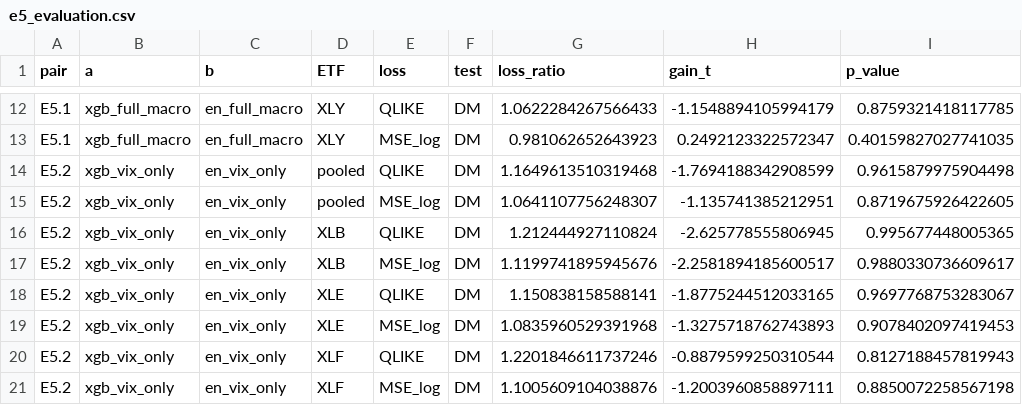
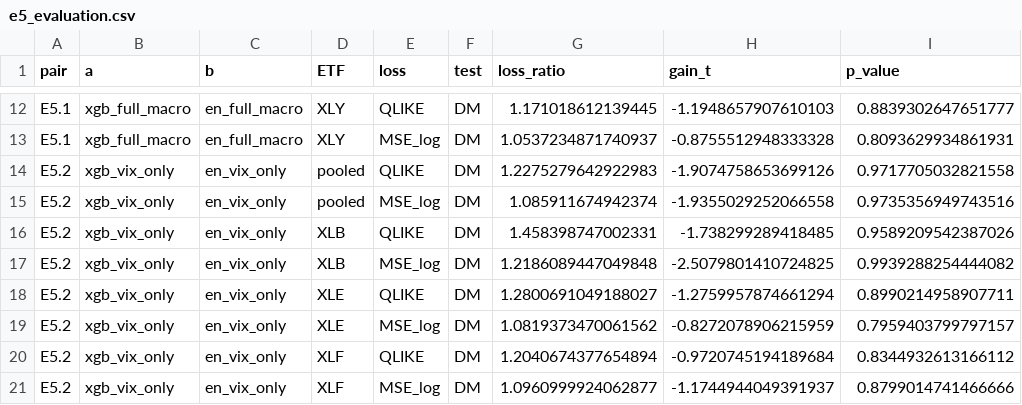
Before and after one commit to chanrahrah/dse4101capstone-project, a CSV file: models/forecasting/results/e5_evaluation.csv, drawn as a sheet; only a part is shown, gaps mark what is left out; the diff covers the shown part only; the diff names each change by its address in the sheet, - before the commit and + after, or states it on an @@ line.

```diff
--- a/models/forecasting/results/e5_evaluation.csv
+++ b/models/forecasting/results/e5_evaluation.csv
-G12 (loss_ratio): 1.0622284267566433
+G12 (loss_ratio): 1.171018612139445
-H12 (gain_t): -1.1548894105994179
+H12 (gain_t): -1.1948657907610103
-I12 (p_value): 0.8759321418117785
+I12 (p_value): 0.8839302647651777
-G13 (loss_ratio): 0.981062652643923
+G13 (loss_ratio): 1.0537234871740937
-H13 (gain_t): 0.2492123322572347
+H13 (gain_t): -0.8755512948333328
-I13 (p_value): 0.40159827027741035
+I13 (p_value): 0.8093629934861931
-G14 (loss_ratio): 1.1649613510319468
+G14 (loss_ratio): 1.2275279642922983
-H14 (gain_t): -1.7694188342908599
+H14 (gain_t): -1.9074758653699126
-I14 (p_value): 0.9615879975904498
+I14 (p_value): 0.9717705032821558
-G15 (loss_ratio): 1.0641107756248307
+G15 (loss_ratio): 1.085911674942374
-H15 (gain_t): -1.135741385212951
+H15 (gain_t): -1.9355029252066558
-I15 (p_value): 0.8719675926422605
+I15 (p_value): 0.9735356949743516
-G16 (loss_ratio): 1.212444927110824
+G16 (loss_ratio): 1.458398747002331
-H16 (gain_t): -2.625778555806945
+H16 (gain_t): -1.738299289418485
-I16 (p_value): 0.995677448005365
+I16 (p_value): 0.9589209542387026
-G17 (loss_ratio): 1.1199741895945676
+G17 (loss_ratio): 1.2186089447049848
-H17 (gain_t): -2.2581894185600517
+H17 (gain_t): -2.5079801410724825
-I17 (p_value): 0.9880330736609617
+I17 (p_value): 0.9939288254444082
-G18 (loss_ratio): 1.150838158588141
+G18 (loss_ratio): 1.2800691049188027
-H18 (gain_t): -1.8775244512033165
+H18 (gain_t): -1.2759957874661294
-I18 (p_value): 0.9697768753283067
+I18 (p_value): 0.8990214958907711
-G19 (loss_ratio): 1.0835960529391968
+G19 (loss_ratio): 1.0819373470061562
-H19 (gain_t): -1.3275718762743893
+H19 (gain_t): -0.8272078906215959
-I19 (p_value): 0.9078402097419453
+I19 (p_value): 0.7959403799797157
-G20 (loss_ratio): 1.2201846611737246
+G20 (loss_ratio): 1.2040674377654894
-H20 (gain_t): -0.8879599250310544
+H20 (gain_t): -0.9720745194189684
-I20 (p_value): 0.8127188457819943
+I20 (p_value): 0.8344932613166112
-G21 (loss_ratio): 1.1005609104038876
+G21 (loss_ratio): 1.0960999924062877
-H21 (gain_t): -1.2003960858897111
+H21 (gain_t): -1.1744944049391937
-I21 (p_value): 0.8850072258567198
+I21 (p_value): 0.8799014741466666
```
Also changed, not shown: 78 edited cells elsewhere in this file, models/forecasting/results/e5_losses.csv.
